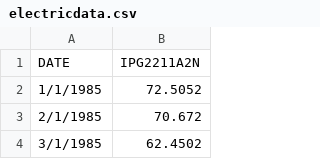
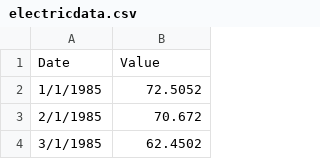
Before and after one commit to Ian-VA/peTR, a CSV file: efficiencytest/electricdata.csv, drawn as a sheet; only a part is shown.

```diff
--- a/efficiencytest/electricdata.csv
+++ b/efficiencytest/electricdata.csv
@@ -1,2 +1,2 @@
-DATE,IPG2211A2N
+Date,Value
 1/1/1985,72.5052
```
Also changed, not shown: 1 other file.
